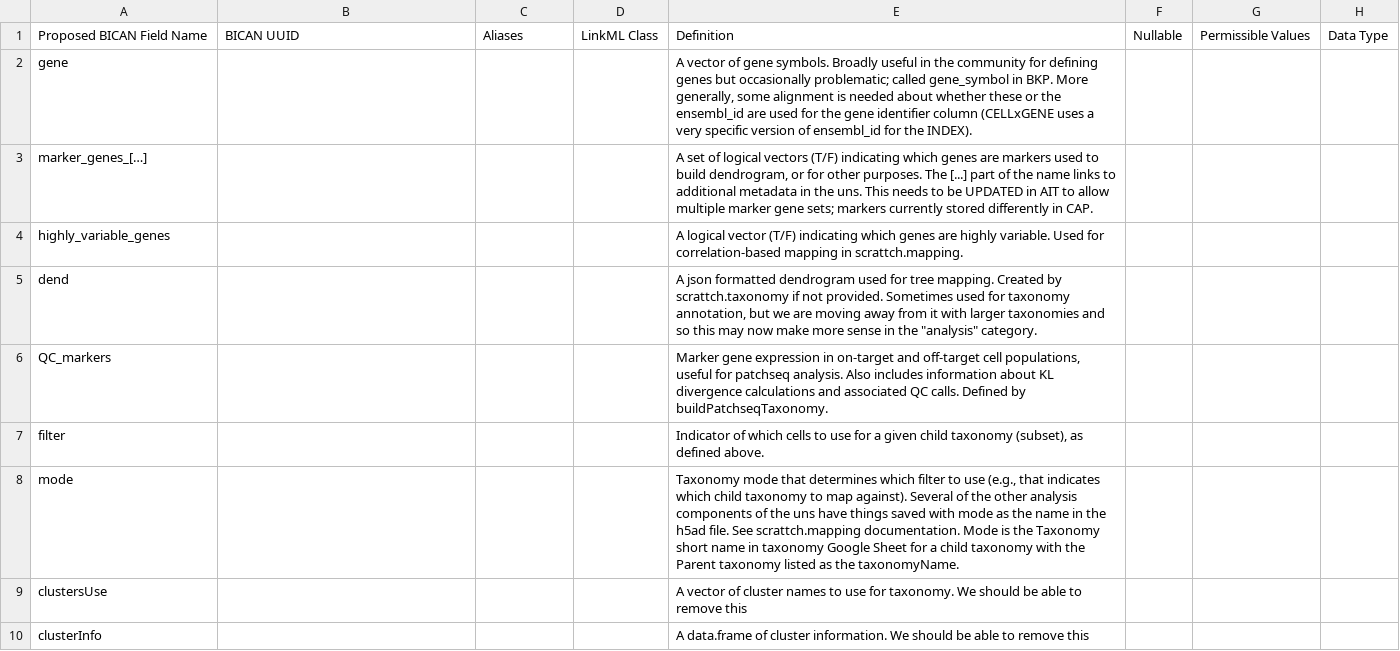
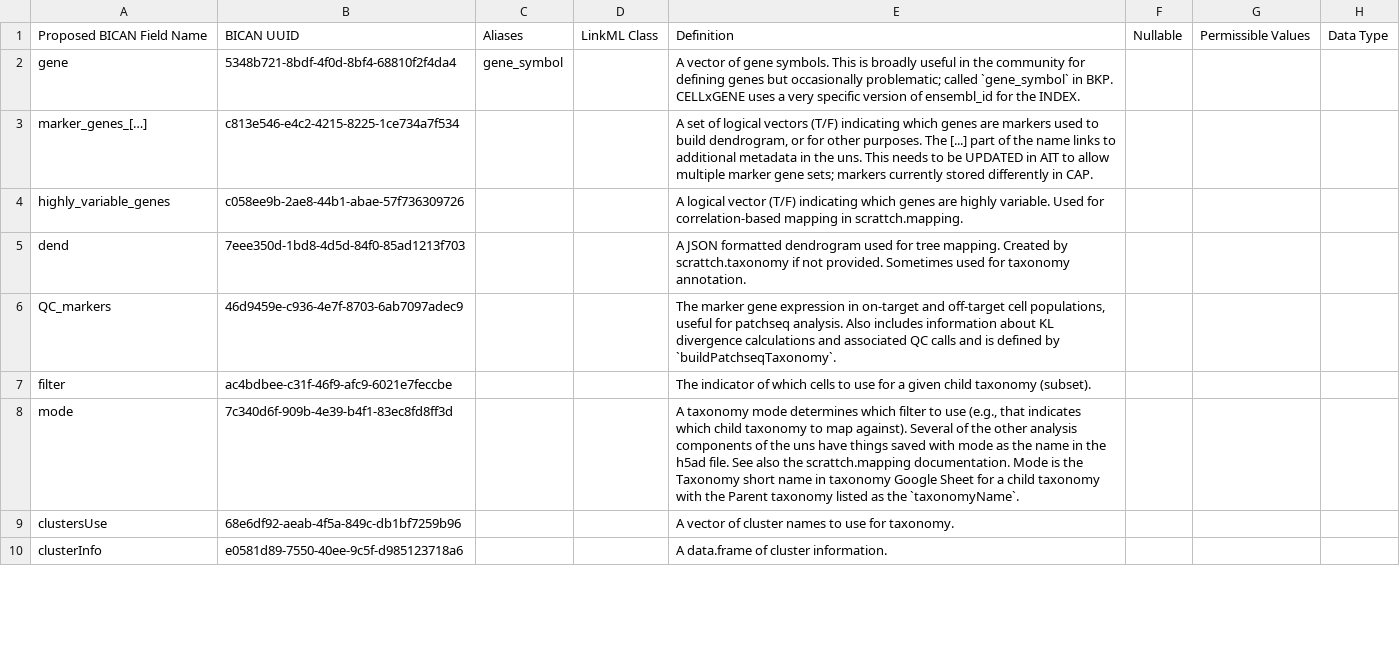
Before and after one commit to brain-bican/metadata-schemas, a CSV file: docs/schemas/Cell-Annotation-and-Taxonomy/Taxonomy/Analysis/Taxonomy_Analysis.csv, drawn as a sheet; only a part is shown; the diff covers the shown part only; the diff names each change by its address in the sheet, - before the commit and + after, or states it on an @@ line.

Commit message:
updating taxonomy analysis schema and metadata files

```diff
--- a/docs/schemas/Cell-Annotation-and-Taxonomy/Taxonomy/Analysis/Taxonomy_Analysis.csv
+++ b/docs/schemas/Cell-Annotation-and-Taxonomy/Taxonomy/Analysis/Taxonomy_Analysis.csv
-B2: (empty)
+B2: 5348b721-8bdf-4f0d-8bf4-68810f2f4da4
-C2: (empty)
+C2: gene_symbol
-E2: …gene symbols. Broadly useful in the community for defining genes but occasionally problematic; called gene_symbol in BKP. More generally, some alignment is needed about whether these or the ensembl_id are used for the gene identifier column (CELLxGENE uses a very specific version of ensembl_id for the INDEX).
+E2: …gene symbols. This is broadly useful in the community for defining genes but occasionally problematic; called `gene_symbol` in BKP. CELLxGENE uses a very specific version of ensembl_id for the INDEX.
-B3: (empty)
+B3: c813e546-e4c2-4215-8225-1ce734a7f534
-B4: (empty)
+B4: c058ee9b-2ae8-44b1-abae-57f736309726
-B5: (empty)
+B5: 7eee350d-1bd8-4d5d-84f0-85ad1213f703
-E5: A json formatted dendrogram used for tree mapping. Created by scrattch.taxonomy if not provided. Sometimes used for taxonomy annotation, but we are moving away from it with larger taxonomies and so this may now make more sense in the "analysis" category.
+E5: A JSON formatted dendrogram used for tree mapping. Created by scrattch.taxonomy if not provided. Sometimes used for taxonomy annotation.
-B6: (empty)
+B6: 46d9459e-c936-4e7f-8703-6ab7097adec9
-E6: Marker gene expression in on-target and off-target cell populations, useful for patchseq analysis. Also includes information about KL divergence calculations and associated QC calls. Defined by buildPatchseqTaxonomy.
+E6: The marker gene expression in on-target and off-target cell populations, useful for patchseq analysis. Also includes information about KL divergence calculations and associated QC calls and is defined by `buildPatchseqTaxonomy`.
-B7: (empty)
+B7: ac4bdbee-c31f-46f9-afc9-6021e7feccbe
-E7: Indicator of which cells to use for a given child taxonomy (subset), as defined above.
+E7: The indicator of which cells to use for a given child taxonomy (subset).
-B8: (empty)
+B8: 7c340d6f-909b-4e39-b4f1-83ec8fd8ff3d
-E8: Taxonomy mode that determines which filter to use (e.g., that indicates which child taxonomy to map against). Several of the other analysis components of the uns have things saved with mode as the name in the h5ad file. See scrattch.mapping documentation. Mode is the Taxonomy short name in taxonomy Google Sheet for a child taxonomy with the Parent taxonomy listed as the taxonomyName.
+E8: A taxonomy mode determines which filter to use (e.g., that indicates which child taxonomy to map against). Several of the other analysis components of the uns have things saved with mode as the name in the h5ad file. See also the scrattch.mapping documentation. Mode is the Taxonomy short name in taxonomy Google Sheet for a child taxonomy with the Parent taxonomy listed as the `taxonomyName`.
-B9: (empty)
+B9: 68e6df92-aeab-4f5a-849c-db1bf7259b96
-E9: …for taxonomy. We should be able to remove this
+E9: …for taxonomy.
-B10: (empty)
+B10: e0581d89-7550-40ee-9c5f-d985123718a6
-E10: …cluster information. We should be able to remove this
+E10: …cluster information.
```
Also changed, not shown: 14 edited cells elsewhere in this file, 1 other file.
